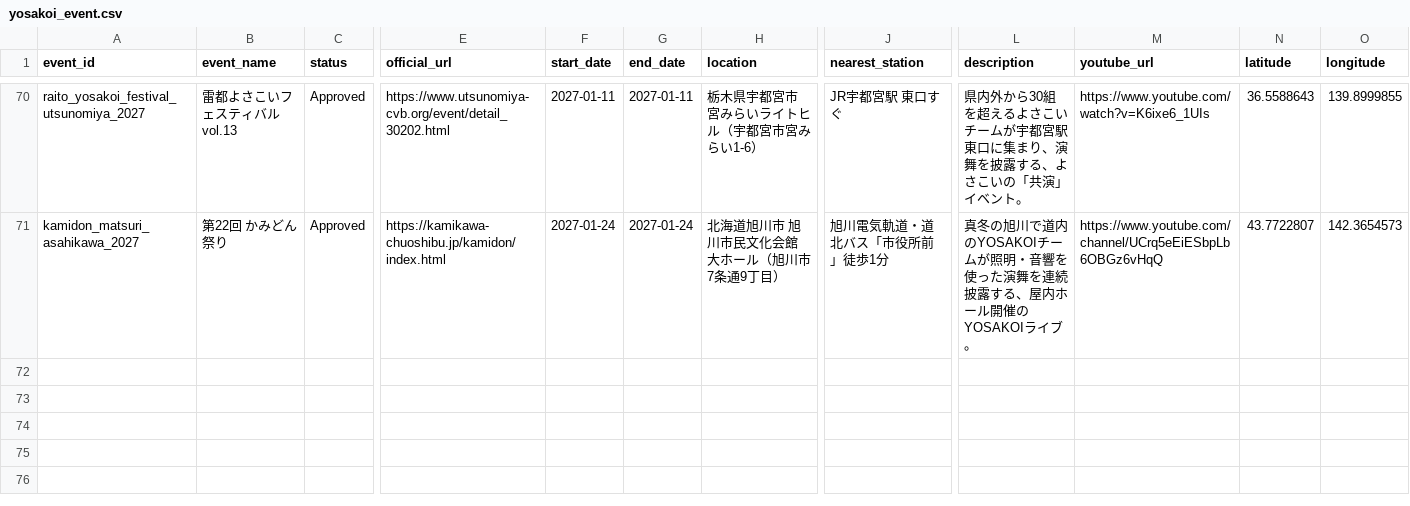
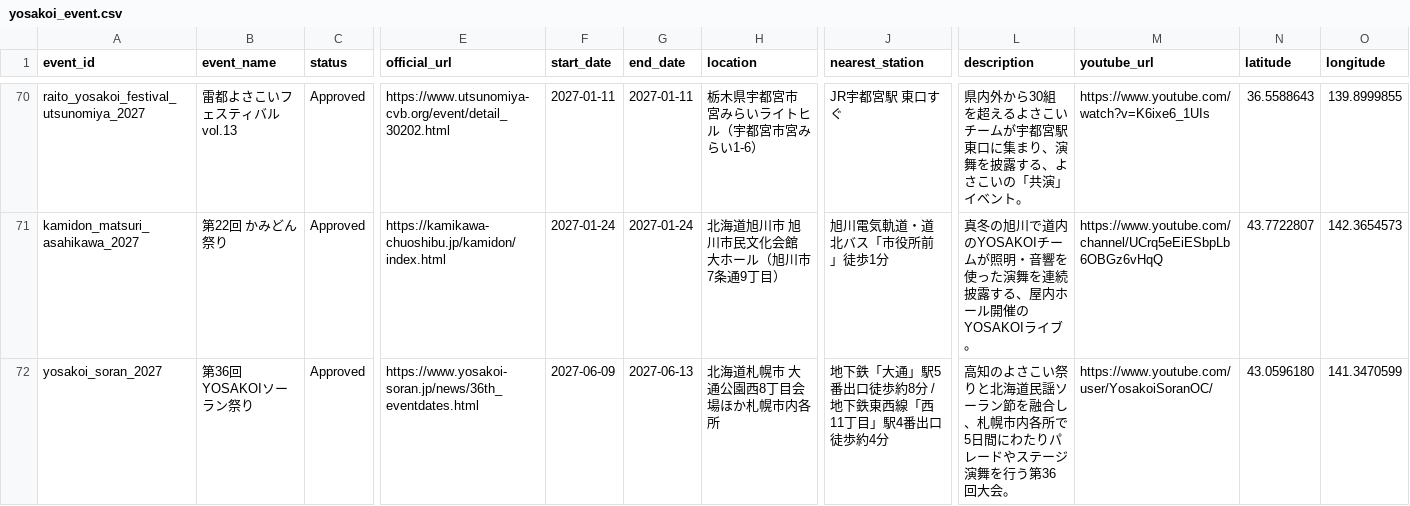
Before and after one commit to Yosakoi-Japan/yosakoiPortal, a CSV file: frontend/app/src/assets/data/yosakoi_event.csv, drawn as a sheet; only a part is shown, gaps mark what is left out; rows hold the shown columns only; the diff names each change by its address in the sheet, - before the commit and + after, or states it on an @@ line.

```diff
--- a/frontend/app/src/assets/data/yosakoi_event.csv
+++ b/frontend/app/src/assets/data/yosakoi_event.csv
+row 72: yosakoi_soran_2027 | 第36回YOSAKOIソーラン祭り | Approved | https://www.yosakoi-soran.jp/news/36th_eventdates.html | 2027-06-09 | 2027-06-13 | 北海道札幌市 大通公園西8丁目会場ほか札幌市内各所 | 地下鉄「大通」駅5番出口徒歩約8分 / 地下鉄東西線「西11丁目」駅4番出口徒歩約4分 | 高知のよさこい祭りと北海道民謡ソーラン節を融合し、札幌市内各所で5日間にわたりパレードやステージ演舞を行う第36回大会。 | https://www.youtube.com/user/YosakoiSoranOC/ | 43.0596180 | 141.3470599
```
